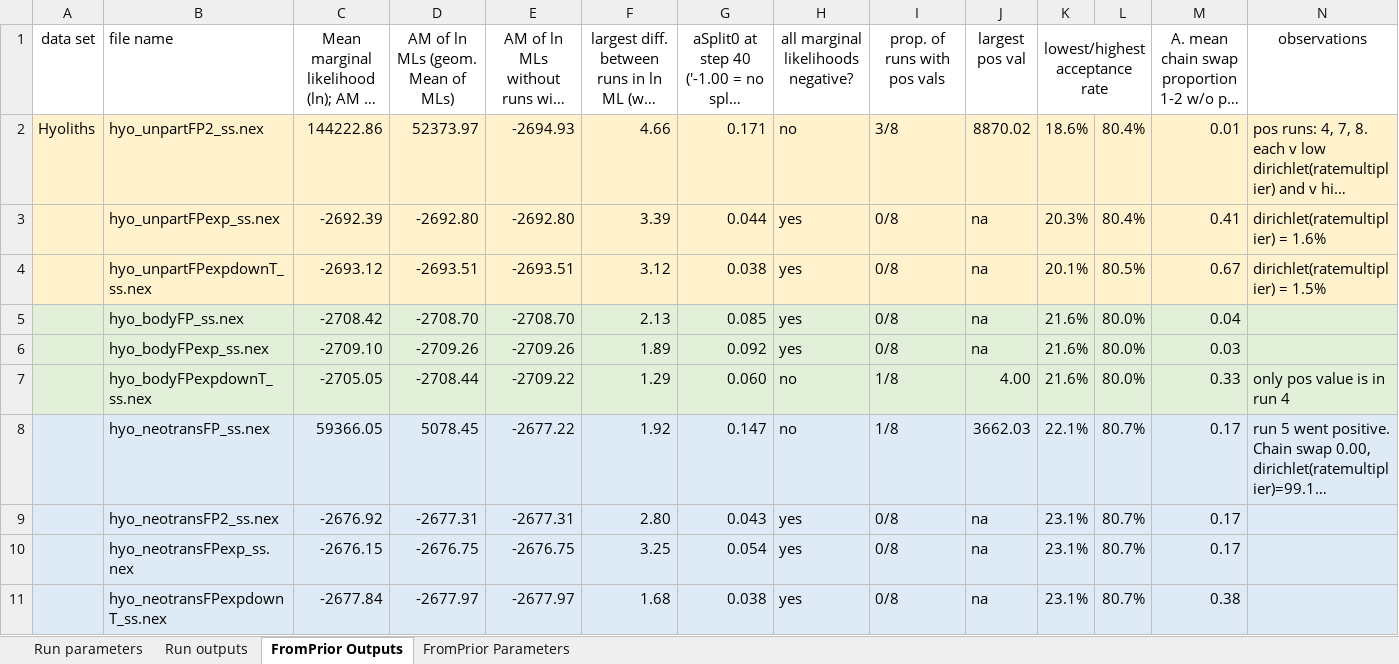
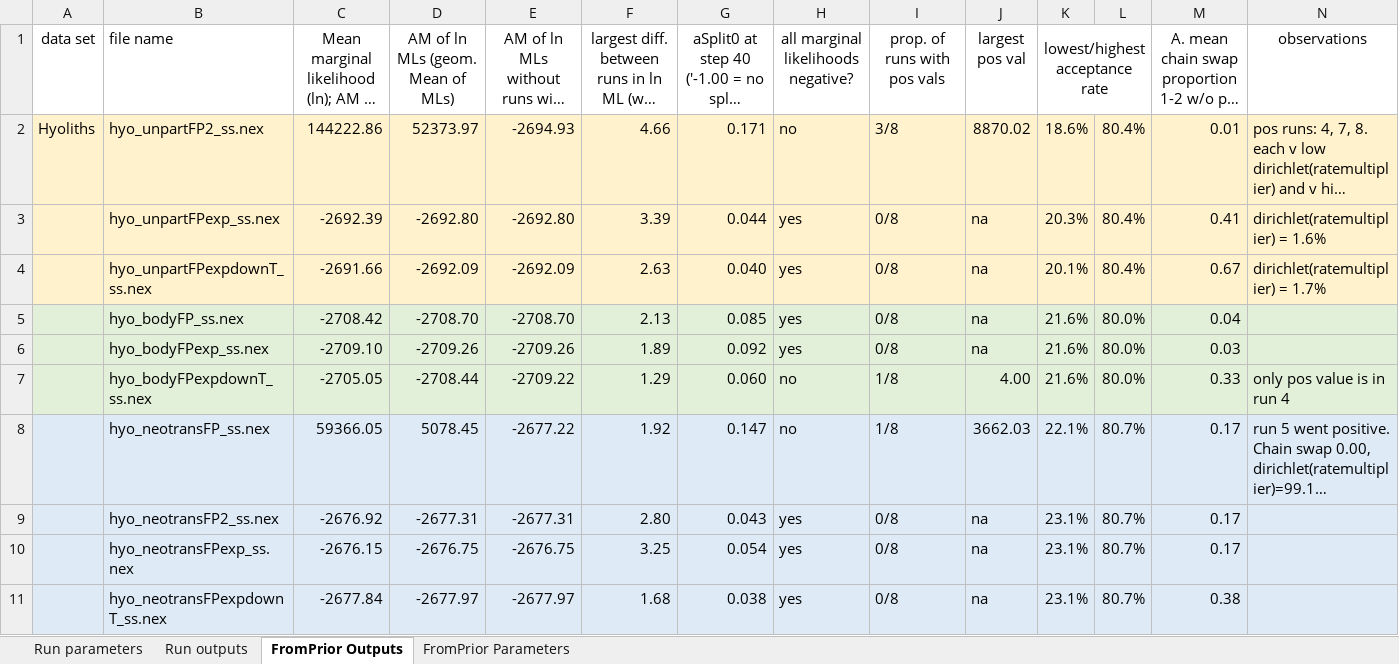
Before and after one commit to smf541/Partitioning_Strategies, an Excel workbook: RunParameters.xlsx, sheet FromPrior Outputs, drawn as a sheet; only a part is shown; long unchanged cells end in …; values as stored, in another font and other column widths than the file's, no borders; conditional formats not drawn; the diff names each change by its address in the sheet, - before the commit and + after, or states it on an @@ line.

```diff
--- a/RunParameters.xlsx (sheet FromPrior Outputs)
+++ b/RunParameters.xlsx (sheet FromPrior Outputs)
-C4: -2693.12
+C4: -2691.66
-D4 (AM of ln MLs (geom. Mean of MLs)): -2693.51
+D4 (AM of ln MLs (geom. Mean of MLs)): -2692.09
-E4: -2693.51
+E4: -2692.09
-F4: 3.12
+F4: 2.63
-G4: 0.038
+G4: 0.040
-L4: 80.5%
+L4: 80.4%
-N4 (observations): dirichlet(ratemultiplier) = 1.5%
+N4 (observations): dirichlet(ratemultiplier) = 1.7%
```
Also changed, not shown: 24 other files.
